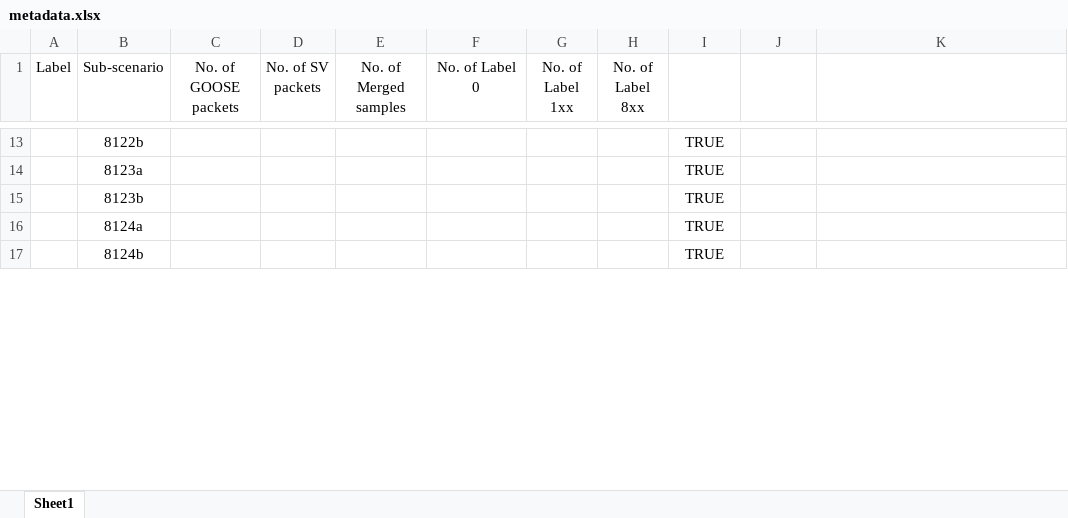
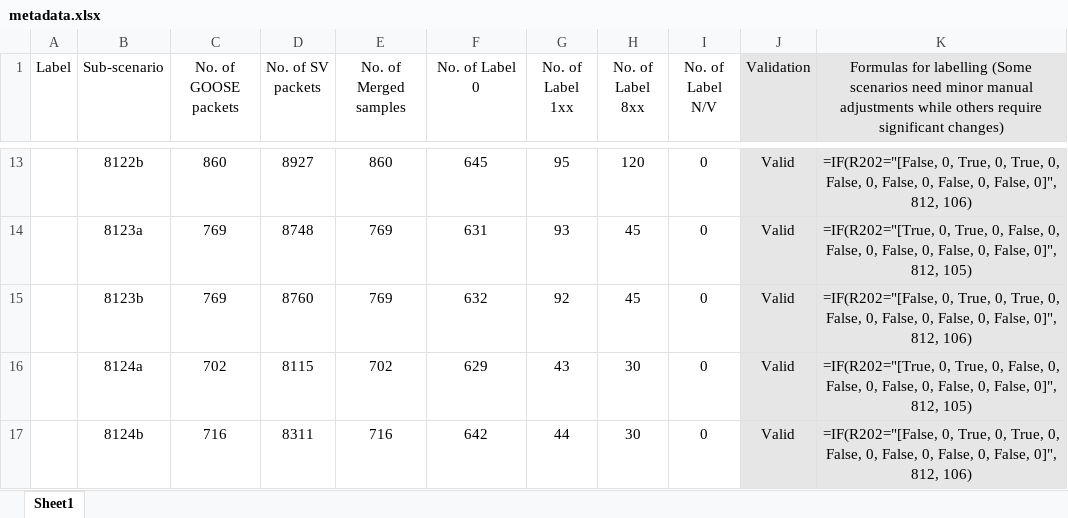
Before and after one commit to CSCRC-SCREED/QUT-ZSS-2023-GOOSE, an Excel workbook: Datasets/GOOSE attack dataset/Processed dataset (supervised ML)/metadata.xlsx, sheet Sheet1, drawn as a sheet; only a part is shown, gaps mark what is left out; values as stored, in another font and other column widths than the file's, no borders; the diff covers the shown part only; the diff names each change by its address in the sheet, - before the commit and + after, or states it on an @@ line.

```diff
--- a/Datasets/GOOSE attack dataset/Processed dataset (supervised ML)/metadata.xlsx (sheet Sheet1)
+++ b/Datasets/GOOSE attack dataset/Processed dataset (supervised ML)/metadata.xlsx (sheet Sheet1)
-I1: (empty)
+I1: No. of Label N/V
-J1: (empty)
+J1: Validation
-J1:K17 fill: none
+J1:K17 fill: #E7E6E6
-K1: (empty)
+K1: Formulas for labelling (Some scenarios need minor manual adjustments while others require significant changes)
-C13 (No. of GOOSE packets): (empty)
+C13 (No. of GOOSE packets): 860
-D13 (No. of SV packets): (empty)
+D13 (No. of SV packets): 8927
-E13 (No. of Merged samples): (empty)
+E13 (No. of Merged samples): 860
-F13 (No. of Label 0): (empty)
+F13 (No. of Label 0): 645
-G13 (No. of Label 1xx): (empty)
+G13 (No. of Label 1xx): 95
-H13 (No. of Label 8xx): (empty)
+H13 (No. of Label 8xx): 120
-I13:I17 (No. of Label N/V): TRUE
+I13:I17 (No. of Label N/V): 0
-J13:J17 (Validation): (empty)
+J13:J17 (Validation): Valid
-K13: (empty)
+K13: =IF(R202="[False, 0, True, 0, True, 0, False, 0, False, 0, False, 0, False, 0]", 812, 106)
-C14:C15 (No. of GOOSE packets): (empty)
+C14:C15 (No. of GOOSE packets): 769
-D14 (No. of SV packets): (empty)
+D14 (No. of SV packets): 8748
-E14:E15 (No. of Merged samples): (empty)
+E14:E15 (No. of Merged samples): 769
-F14 (No. of Label 0): (empty)
+F14 (No. of Label 0): 631
-G14 (No. of Label 1xx): (empty)
+G14 (No. of Label 1xx): 93
-H14:H15 (No. of Label 8xx): (empty)
+H14:H15 (No. of Label 8xx): 45
-K14: (empty)
+K14: =IF(R202="[True, 0, True, 0, False, 0, False, 0, False, 0, False, 0, False, 0]", 812, 105)
-D15 (No. of SV packets): (empty)
+D15 (No. of SV packets): 8760
-F15 (No. of Label 0): (empty)
+F15 (No. of Label 0): 632
-G15 (No. of Label 1xx): (empty)
+G15 (No. of Label 1xx): 92
-K15: (empty)
+K15: =IF(R202="[False, 0, True, 0, True, 0, False, 0, False, 0, False, 0, False, 0]", 812, 106)
-C16 (No. of GOOSE packets): (empty)
+C16 (No. of GOOSE packets): 702
-D16 (No. of SV packets): (empty)
+D16 (No. of SV packets): 8115
-E16 (No. of Merged samples): (empty)
+E16 (No. of Merged samples): 702
-F16 (No. of Label 0): (empty)
+F16 (No. of Label 0): 629
-G16 (No. of Label 1xx): (empty)
+G16 (No. of Label 1xx): 43
-H16:H17 (No. of Label 8xx): (empty)
+H16:H17 (No. of Label 8xx): 30
-K16: (empty)
+K16: =IF(R202="[True, 0, True, 0, False, 0, False, 0, False, 0, False, 0, False, 0]", 812, 105)
-C17 (No. of GOOSE packets): (empty)
+C17 (No. of GOOSE packets): 716
-D17 (No. of SV packets): (empty)
+D17 (No. of SV packets): 8311
-E17 (No. of Merged samples): (empty)
+E17 (No. of Merged samples): 716
-F17 (No. of Label 0): (empty)
+F17 (No. of Label 0): 642
-G17 (No. of Label 1xx): (empty)
+G17 (No. of Label 1xx): 44
-K17: (empty)
+K17: =IF(R202="[False, 0, True, 0, True, 0, False, 0, False, 0, False, 0, False, 0]", 812, 106)
```
Also changed, not shown: 1 added row, 1 removed row, 885 edited cells and cell formats elsewhere in this sheet.
